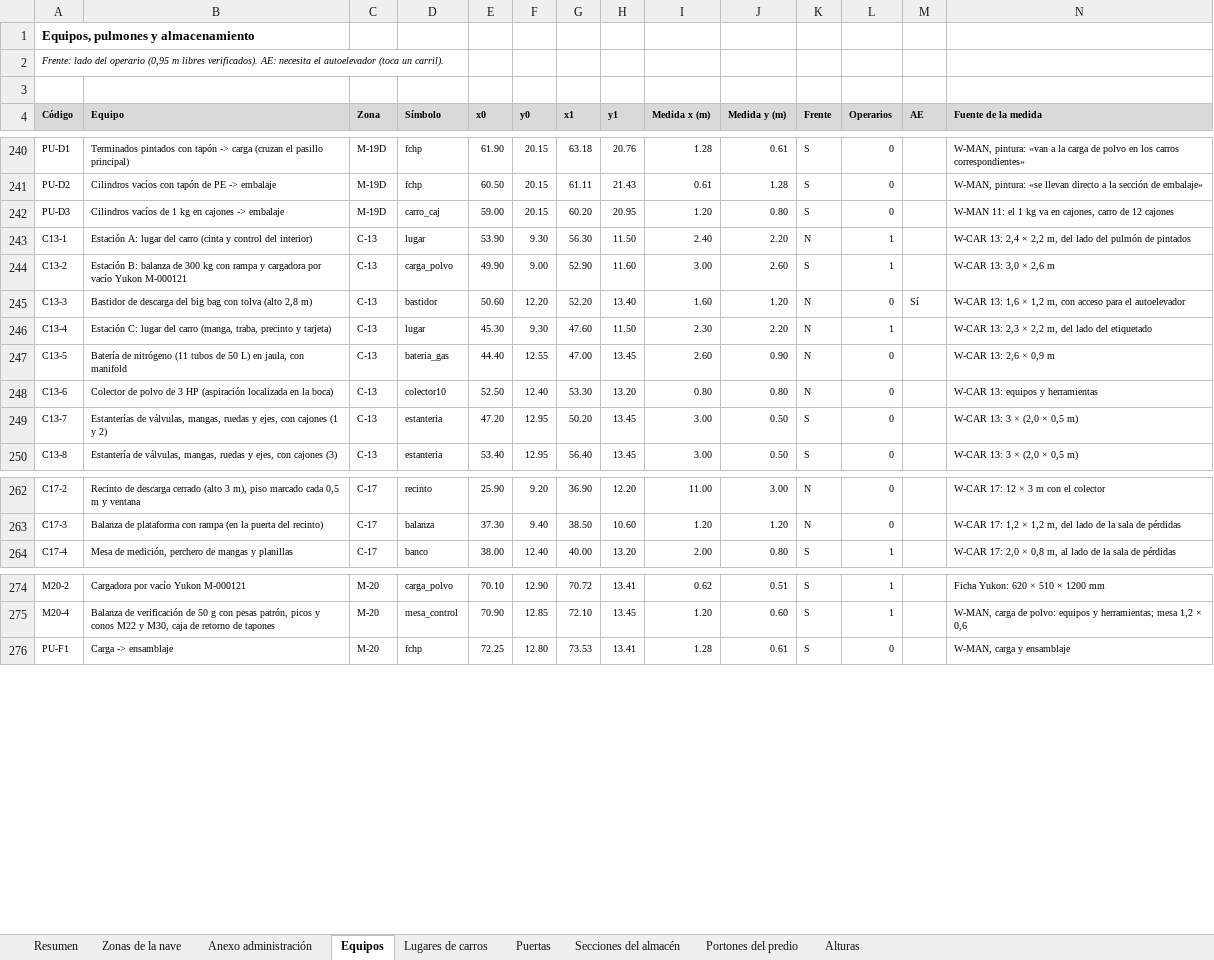
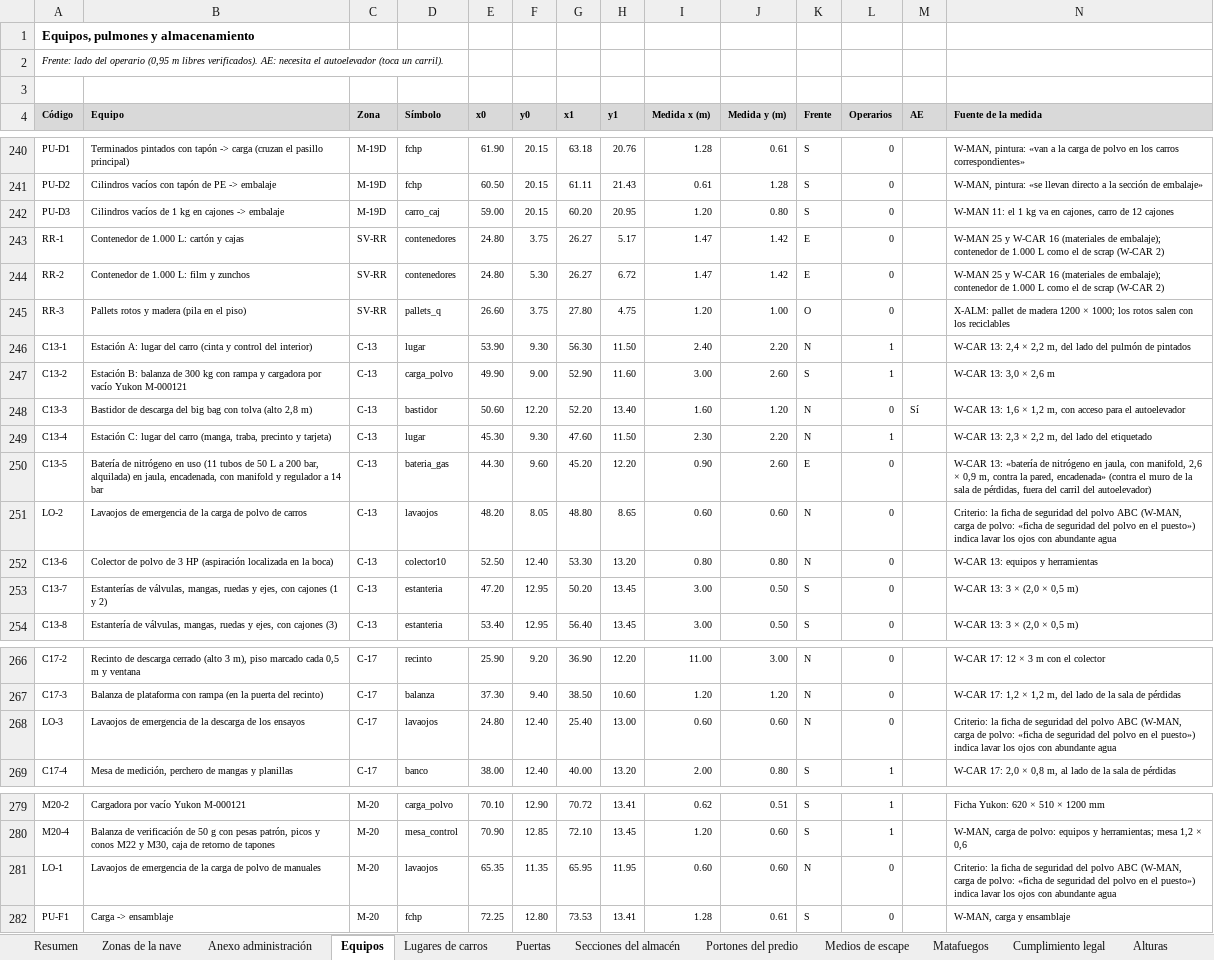
Before and after one commit to TadeoSinay/planos_industrial_flama, an Excel workbook: salida/v10/Layout_v10_zonas_y_equipos.xlsx, sheet Equipos, drawn as a sheet; only a part is shown, gaps mark what is left out; values as stored, in another font and other column widths than the file's, no borders; addresses are those after the commit; the diff names each change by its address in the sheet, - before the commit and + after, or states it on an @@ line.

```diff
--- a/salida/v10/Layout_v10_zonas_y_equipos.xlsx (sheet Equipos)
+++ b/salida/v10/Layout_v10_zonas_y_equipos.xlsx (sheet Equipos)
+sheet tab: Medios de escape
+sheet tab: Matafuegos
+sheet tab: Cumplimiento legal
+row 243: RR-1 | Contenedor de 1.000 L: cartón y cajas | SV-RR | contenedores | 24.80 | 3.75 | 26.27 | 5.17 | 1.47 | 1.42 | E | 0 |  | W-MAN 25 y W-CAR 16 (materiales de embalaje); contenedor de 1.000 L como el de scrap (W-CAR 2)
+row 244: RR-2 | Contenedor de 1.000 L: film y zunchos | SV-RR | contenedores | 24.80 | 5.30 | 26.27 | 6.72 | 1.47 | 1.42 | E | 0 |  | W-MAN 25 y W-CAR 16 (materiales de embalaje); contenedor de 1.000 L como el de scrap (W-CAR 2)
+row 245: RR-3 | Pallets rotos y madera (pila en el piso) | SV-RR | pallets_q | 26.60 | 3.75 | 27.80 | 4.75 | 1.20 | 1.00 | O | 0 |  | X-ALM: pallet de madera 1200 × 1000; los rotos salen con los reciclables
-B250 (Equipo): …de nitrógeno (11 tubos de 50 L) en jaula, con manifold
+B250 (Equipo): …de nitrógeno en uso (11 tubos de 50 L a 200 bar, alquilada) en jaula, encadenada, con manifold y regulador a 14 bar
-E250 (x0): 44.40
+E250 (x0): 44.30
-F250 (y0): 12.55
+F250 (y0): 9.60
-G250 (x1): 47.00
+G250 (x1): 45.20
-H250 (y1): 13.45
+H250 (y1): 12.20
-I250 (Medida x (m)): 2.60
+I250 (Medida x (m)): 0.90
-J250 (Medida y (m)): 0.90
+J250 (Medida y (m)): 2.60
-K250 (Frente): N
+K250 (Frente): E
-N250 (Fuente de la medida): W-CAR 13: 2,6 × 0,9 m
+N250 (Fuente de la medida): W-CAR 13: «batería de nitrógeno en jaula, con manifold, 2,6 × 0,9 m, contra la pared, encadenada» (contra el muro de la sala de pérdidas, fuera del carril del autoelevador)
+row 251: LO-2 | Lavaojos de emergencia de la carga de polvo de carros | C-13 | lavaojos | 48.20 | 8.05 | 48.80 | 8.65 | 0.60 | 0.60 | N | 0 |  | Criterio: la ficha de seguridad del polvo ABC (W-MAN, carga de polvo: «ficha de seguridad del polvo en el puesto») indica lavar los ojos con abundante agua
+row 268: LO-3 | Lavaojos de emergencia de la descarga de los ensayos | C-17 | lavaojos | 24.80 | 12.40 | 25.40 | 13.00 | 0.60 | 0.60 | N | 0 |  | Criterio: la ficha de seguridad del polvo ABC (W-MAN, carga de polvo: «ficha de seguridad del polvo en el puesto») indica lavar los ojos con abundante agua
+row 281: LO-1 | Lavaojos de emergencia de la carga de polvo de manuales | M-20 | lavaojos | 65.35 | 11.35 | 65.95 | 11.95 | 0.60 | 0.60 | N | 0 |  | Criterio: la ficha de seguridad del polvo ABC (W-MAN, carga de polvo: «ficha de seguridad del polvo en el puesto») indica lavar los ojos con abundante agua
```
Also changed, not shown: sheet Zonas de la nave, sheet Puertas, sheet Resumen, 22 other files.
